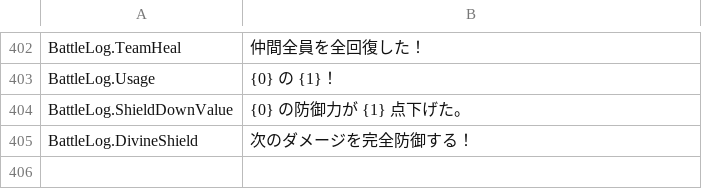
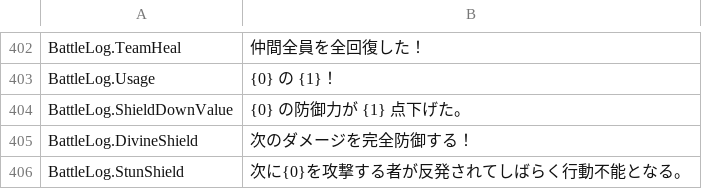
Before and after one commit to maryphun/magicheroines, a CSV file: Assets/Resources/LocalizationSheet/System.csv, drawn as a sheet; only a part is shown, gaps mark what is left out.

```diff
--- a/Assets/Resources/LocalizationSheet/System.csv
+++ b/Assets/Resources/LocalizationSheet/System.csv
@@ -430 +430,2 @@ BattleLog.ShieldDownValue,{0}　の防御力が {1} 点下げた。
 BattleLog.DivineShield,次のダメージを完全防御する！
+BattleLog.StunShield,次に{0}を攻撃する者が反発されてしばらく行動不能となる。
```
Also changed, not shown: 7 other files.
